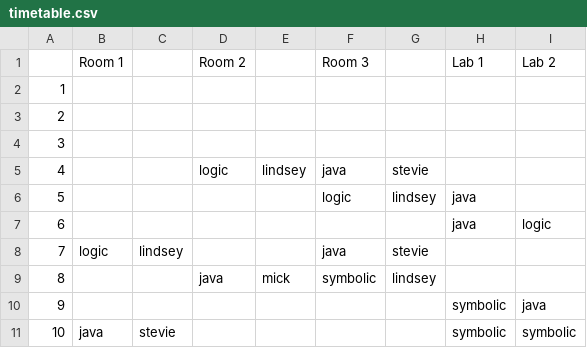
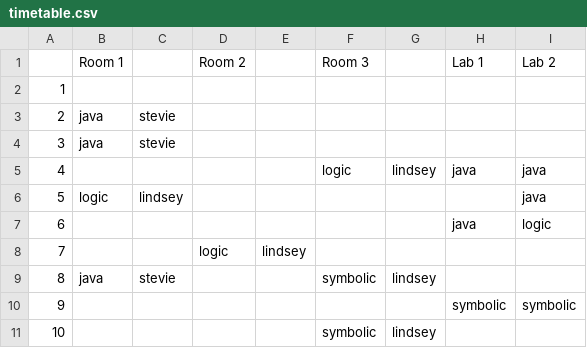
Before and after one commit to alptugp/asp-timetable-solver, a CSV file: timetable.csv, drawn as a sheet; only a part is shown; the diff covers the shown part only.

```diff
--- a/timetable.csv
+++ b/timetable.csv
@@ -2,10 +2,10 @@
 1,,,,,,,,
-2,,,,,,,,
-3,,,,,,,,
-4,,,logic,lindsey,java,stevie,,
-5,,,,,logic,lindsey,java,
+2,java,stevie,,,,,,
+3,java,stevie,,,,,,
+4,,,,,logic,lindsey,java,java
+5,logic,lindsey,,,,,,java
 6,,,,,,,java,logic
-7,logic,lindsey,,,java,stevie,,
-8,,,java,mick,symbolic,lindsey,,
-9,,,,,,,symbolic,java
-10,java,stevie,,,,,symbolic,symbolic
+7,,,logic,lindsey,,,,
+8,java,stevie,,,symbolic,lindsey,,
+9,,,,,,,symbolic,symbolic
+10,,,,,symbolic,lindsey,,
```
Also changed, not shown: 24 edited cells elsewhere in this file, 2 other files.
